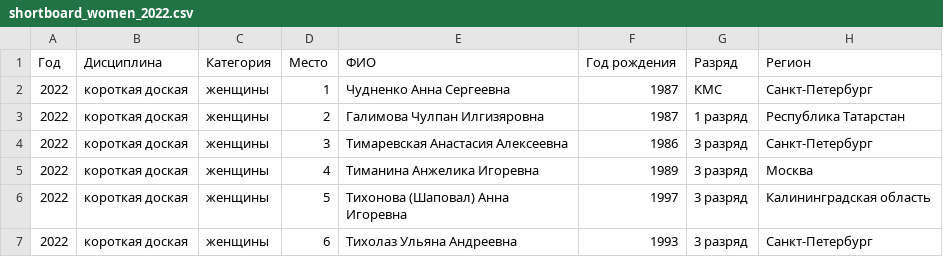
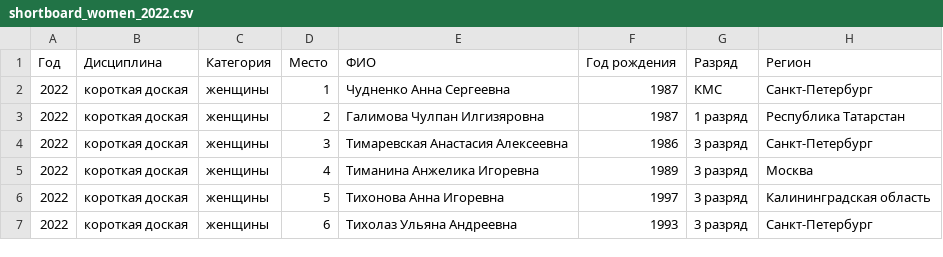
Before and after one commit to odinsy/topheats-rating, a CSV file: data/shortboard/shortboard_women_2022.csv, drawn as a sheet.

```diff
--- a/data/shortboard/shortboard_women_2022.csv
+++ b/data/shortboard/shortboard_women_2022.csv
@@ -5,3 +5,3 @@
 2022,короткая доская,женщины,4,Тиманина Анжелика Игоревна,1989,3 разряд,Москва
-2022,короткая доская,женщины,5,Тихонова (Шаповал) Анна Игоревна,1997,3 разряд,Калининградская область
+2022,короткая доская,женщины,5,Тихонова Анна Игоревна,1997,3 разряд,Калининградская область
 2022,короткая доская,женщины,6,Тихолаз Ульяна Андреевна,1993,3 разряд,Санкт-Петербург
```
Also changed, not shown: data/shortboard/shortboard_men_2017.csv, data/shortboard/shortboard_women_2017.csv, 1 other file.
